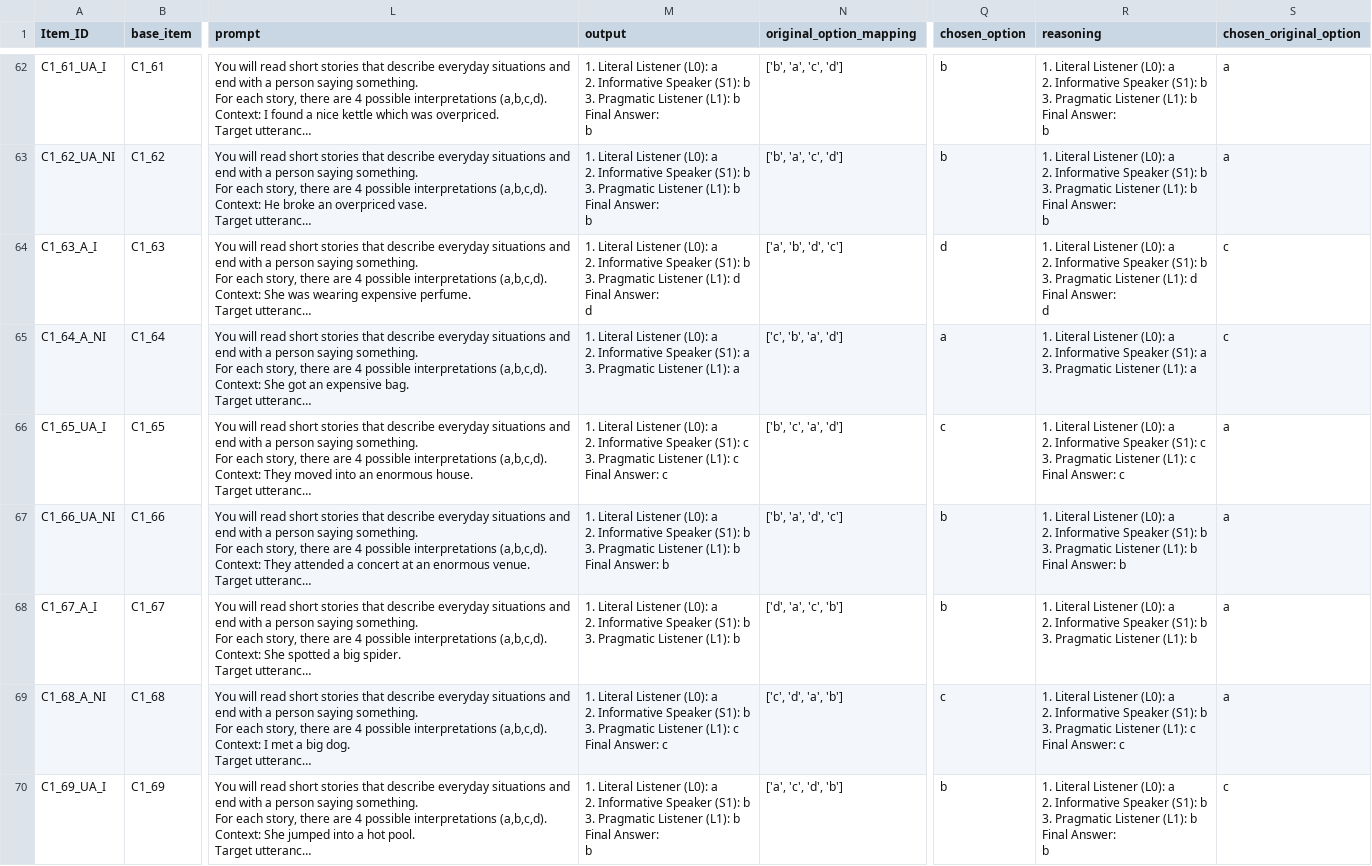
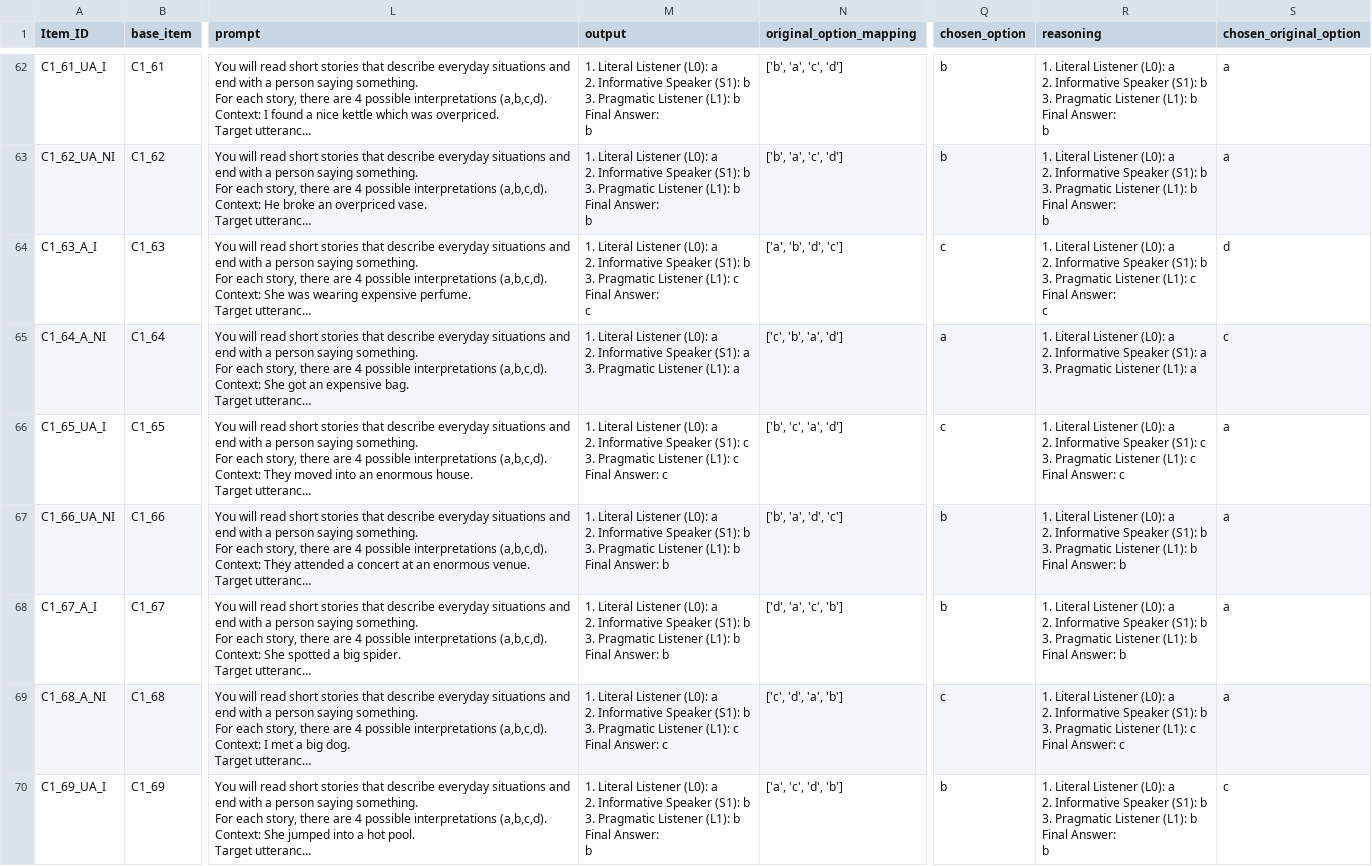
Before and after one commit to stellathl/MCA_irony_LLM, a CSV file: outputs/rsa/Gemma-3-1B/Gemma-3-1B_Condition1B_context_richness_stimuli_run3.csv, drawn as a sheet; only a part is shown, gaps mark what is left out; long unchanged cells end in …; ↵ is a line break in a cell; the diff covers the shown part only; the diff names each change by its address in the sheet, - before the commit and + after, or states it on an @@ line.

```diff
--- a/outputs/rsa/Gemma-3-1B/Gemma-3-1B_Condition1B_context_richness_stimuli_run3.csv
+++ b/outputs/rsa/Gemma-3-1B/Gemma-3-1B_Condition1B_context_richness_stimuli_run3.csv
-M64 (output): …Listener (L1): d ↵ Final Answer: ↵ d
+M64 (output): …Listener (L1): c ↵ Final Answer: ↵ c
-Q64 (chosen_option): d
+Q64 (chosen_option): c
-R64 (reasoning): …Listener (L1): d ↵ Final Answer: ↵ d
+R64 (reasoning): …Listener (L1): c ↵ Final Answer: ↵ c
-S64 (chosen_original_option): c
+S64 (chosen_original_option): d
-M68 (output): …(L1): b
+M68 (output): …(L1): b ↵ Final Answer: b
-R68 (reasoning): …(L1): b
+R68 (reasoning): …(L1): b ↵ Final Answer: b
```
Also changed, not shown: 36 edited cells elsewhere in this file, outputs/rsa/Gemma-3-1B/Gemma-3-1B_Condition1B_context_richness_stimuli_run1.csv, outputs/rsa/Gemma-3-1B/Gemma-3-1B_Condition1B_context_richness_stimuli_run2.csv, 2 other files.
